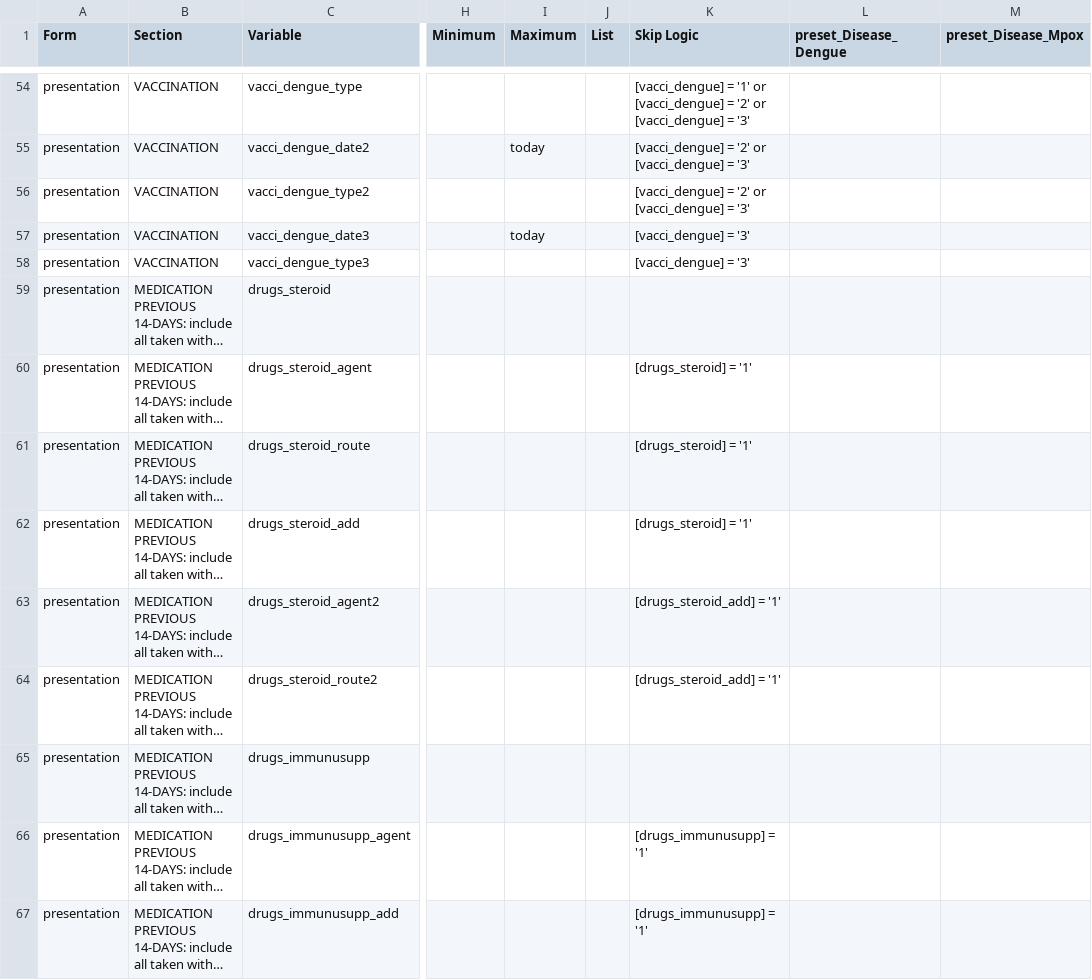
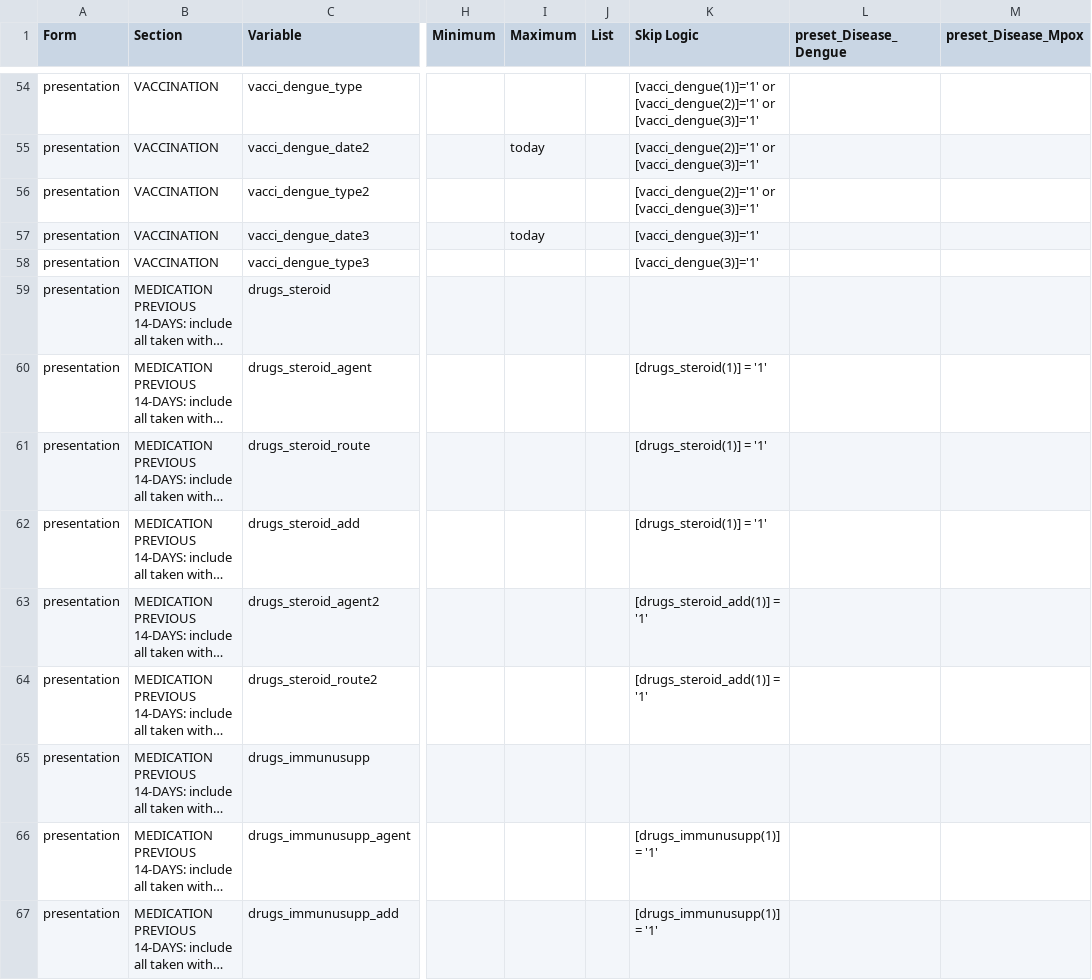
Before and after one commit to EstebanGarciaG/ISARIC_CORE_CRF_test, a CSV file: ICC 1/ICC 1.0.0/ICC_Instrument.csv, drawn as a sheet; only a part is shown, gaps mark what is left out; long unchanged cells end in …; the diff covers the shown part only; the diff names each change by its address in the sheet, - before the commit and + after, or states it on an @@ line.

```diff
--- a/ICC 1/ICC 1.0.0/ICC_Instrument.csv
+++ b/ICC 1/ICC 1.0.0/ICC_Instrument.csv
-K54 (Skip Logic): [vacci_dengue] = '1' or [vacci_dengue] = '2' or [vacci_dengue] = '3'
+K54 (Skip Logic): [vacci_dengue(1)]='1' or [vacci_dengue(2)]='1' or [vacci_dengue(3)]='1'
-K55:K56 (Skip Logic): [vacci_dengue] = '2' or [vacci_dengue] = '3'
+K55:K56 (Skip Logic): [vacci_dengue(2)]='1' or [vacci_dengue(3)]='1'
-K57:K58 (Skip Logic): [vacci_dengue] = '3'
+K57:K58 (Skip Logic): [vacci_dengue(3)]='1'
-K60:K62 (Skip Logic): [drugs_steroid] = '1'
+K60:K62 (Skip Logic): [drugs_steroid(1)] = '1'
-K63:K64 (Skip Logic): [drugs_steroid_add] = '1'
+K63:K64 (Skip Logic): [drugs_steroid_add(1)] = '1'
-K66:K67 (Skip Logic): [drugs_immunusupp] = '1'
+K66:K67 (Skip Logic): [drugs_immunusupp(1)] = '1'
```
Also changed, not shown: 132 edited cells elsewhere in this file.
